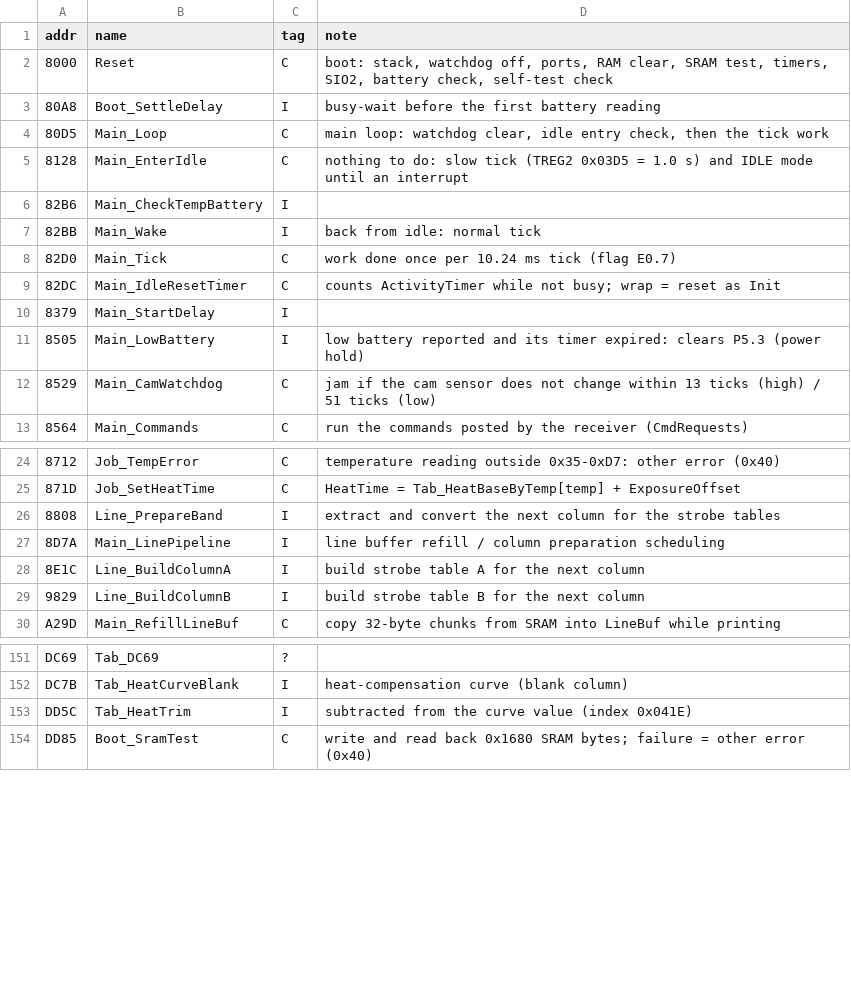
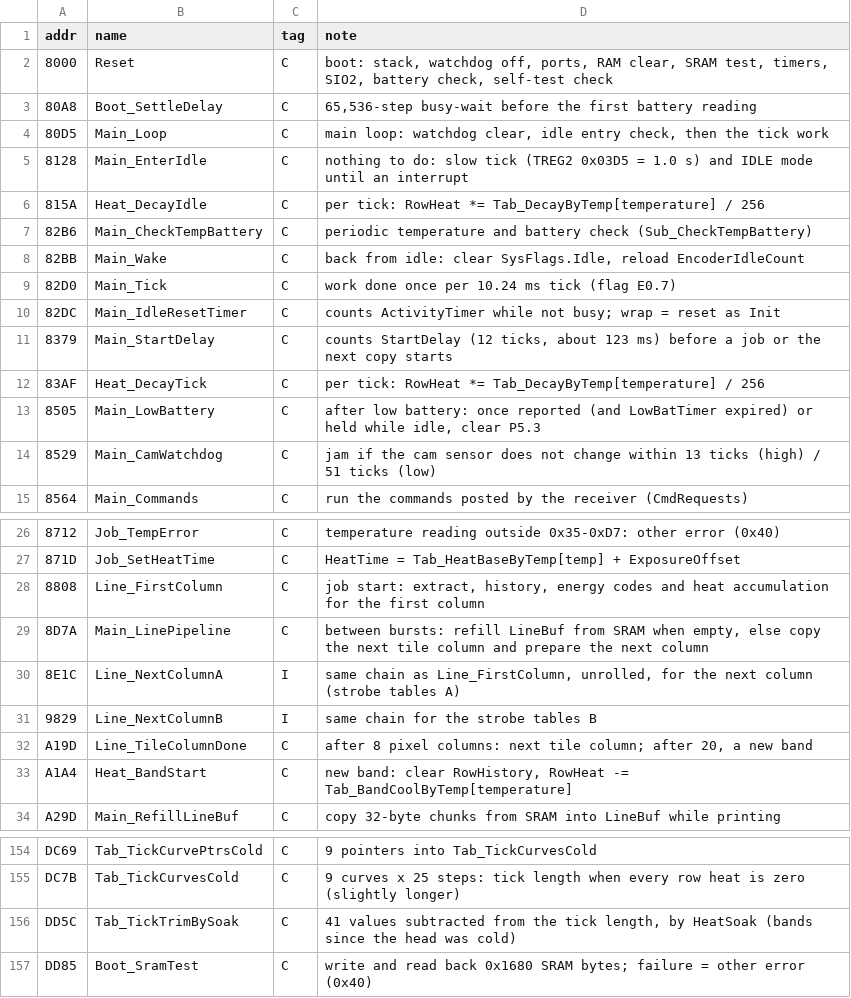
Before and after one commit to Raphael-Boichot/Game-Boy-Printer-disassembly, a CSV file: symbols/rom_names.csv, drawn as a sheet; only a part is shown, gaps mark what is left out; addresses are those after the commit; the diff covers the shown part only; the diff names each change by its address in the sheet, - before the commit and + after, or states it on an @@ line.

```diff
--- a/symbols/rom_names.csv
+++ b/symbols/rom_names.csv
-C3 (tag): I
+C3 (tag): C
-D3 (note): busy-wait before…
+D3 (note): 65,536-step busy-wait before…
+row 6: 815A | Heat_DecayIdle | C | per tick: RowHeat *= Tab_DecayByTemp[temperature] / 256
-C7:C8 (tag): I
+C7:C8 (tag): C
-D7 (note): (empty)
+D7 (note): periodic temperature and battery check (Sub_CheckTempBattery)
-D8 (note): back from idle: normal tick
+D8 (note): back from idle: clear SysFlags.Idle, reload EncoderIdleCount
-C11 (tag): I
+C11 (tag): C
-D11 (note): (empty)
+D11 (note): counts StartDelay (12 ticks, about 123 ms) before a job or the next copy starts
+row 12: 83AF | Heat_DecayTick | C | per tick: RowHeat *= Tab_DecayByTemp[temperature] / 256
-C13 (tag): I
+C13 (tag): C
-D13 (note): low battery reported and its timer expired: clears P5.3 (power hold)
+D13 (note): after low battery: once reported (and LowBatTimer expired) or held while idle, clear P5.3
-B28 (name): Line_PrepareBand
+B28 (name): Line_FirstColumn
-C28:C29 (tag): I
+C28:C29 (tag): C
-D28 (note): extract and convert the next column for the strobe tables
+D28 (note): job start: extract, history, energy codes and heat accumulation for the first column
-D29 (note): line buffer refill / column preparation scheduling
+D29 (note): between bursts: refill LineBuf from SRAM when empty, else copy the next tile column and prepare the next column
-B30 (name): Line_BuildColumnA
+B30 (name): Line_NextColumnA
-D30 (note): build strobe table A for the next column
+D30 (note): same chain as Line_FirstColumn, unrolled, for the next column (strobe tables A)
-B31 (name): Line_BuildColumnB
+B31 (name): Line_NextColumnB
-D31 (note): build strobe table B for the next column
+D31 (note): same chain for the strobe tables B
+row 32: A19D | Line_TileColumnDone | C | after 8 pixel columns: next tile column; after 20, a new band
+row 33: A1A4 | Heat_BandStart | C | new band: clear RowHistory, RowHeat -= Tab_BandCoolByTemp[temperature]
-B154 (name): Tab_DC69
+B154 (name): Tab_TickCurvePtrsCold
-C154 (tag): ?
+C154 (tag): C
-D154 (note): (empty)
+D154 (note): 9 pointers into Tab_TickCurvesCold
-B155 (name): Tab_HeatCurveBlank
+B155 (name): Tab_TickCurvesCold
-C155:C156 (tag): I
+C155:C156 (tag): C
-D155 (note): heat-compensation curve (blank column)
+D155 (note): 9 curves x 25 steps: tick length when every row heat is zero (slightly longer)
-B156 (name): Tab_HeatTrim
+B156 (name): Tab_TickTrimBySoak
-D156 (note): subtracted from the curve value (index 0x041E)
+D156 (note): 41 values subtracted from the tick length, by HeatSoak (bands since the head was cold)
```
Also changed, not shown: 1 removed row and 54 edited cells elsewhere in this file, symbols/ram.csv, symbols/ram_bits.csv, 6 other files.
